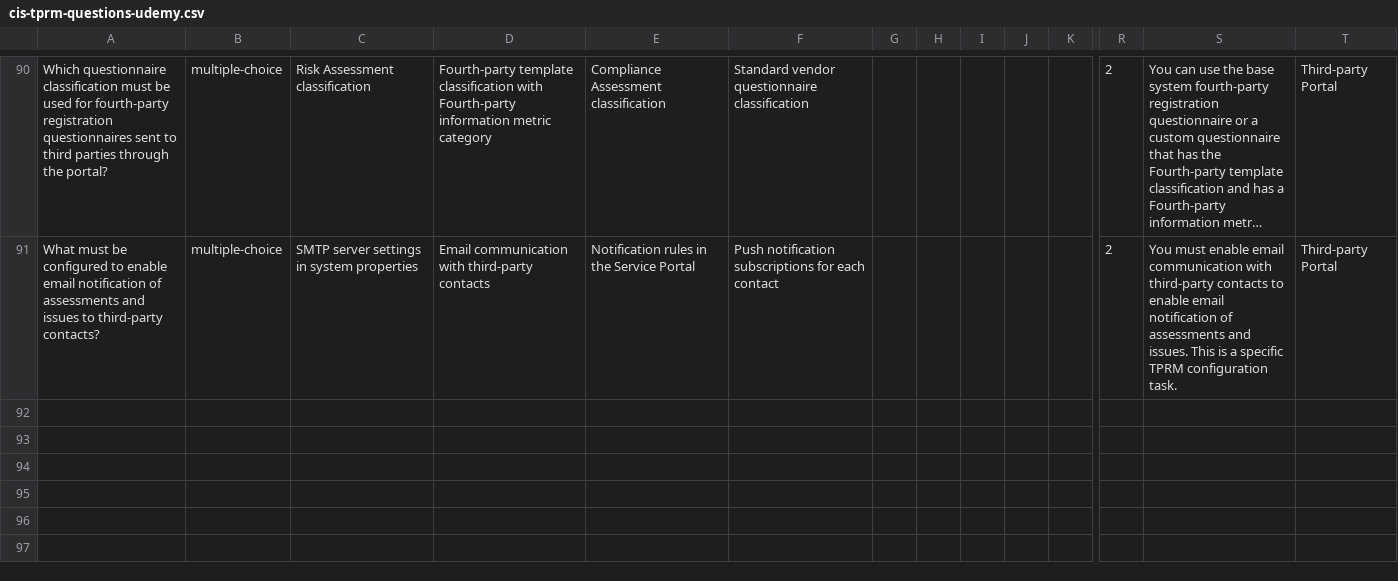
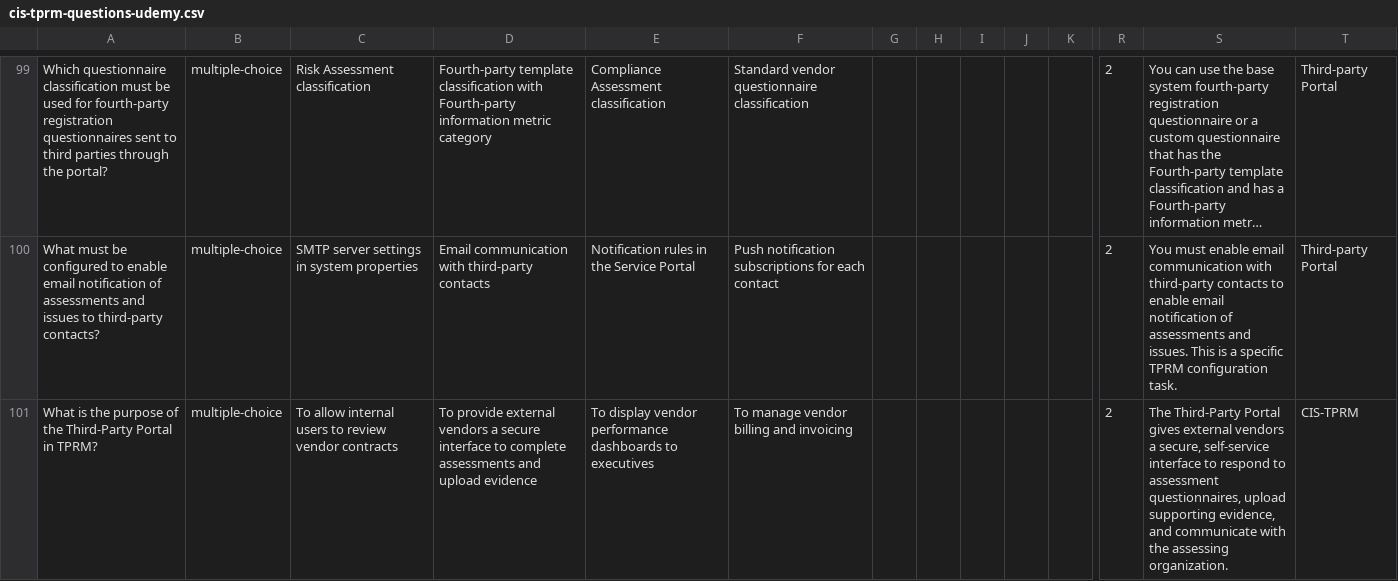
Before and after one commit to jessems/snready, a CSV file: public/exports/cis-tprm-questions-udemy.csv, drawn as a sheet; only a part is shown, gaps mark what is left out; long unchanged cells end in …; rows hold the shown columns only; the diff covers the shown part only; the diff names each change by its address in the sheet, - before the commit and + after, or states it on an @@ line.

```diff
--- a/public/exports/cis-tprm-questions-udemy.csv
+++ b/public/exports/cis-tprm-questions-udemy.csv
+row 101: What is the purpose of the Third-Party Portal in TPRM? | multiple-choice | To allow internal users to review vendor contracts | To provide external vendors a secure interface to complete assessments and upload evidence | To display vendor performance dashboards to executives | To manage vendor billing and invoicing |  |  |  |  |  | 2 | The Third-Party Portal gives external vendors a secure, self-service interface to respond to assessment questionnaires, upload supporting evidence, and communicate with the assessing organization. | CIS-TPRM
```
Also changed, not shown: 9 added rows elsewhere in this file, public/exports/cis-spm-questions-udemy.csv, 11 other files.
